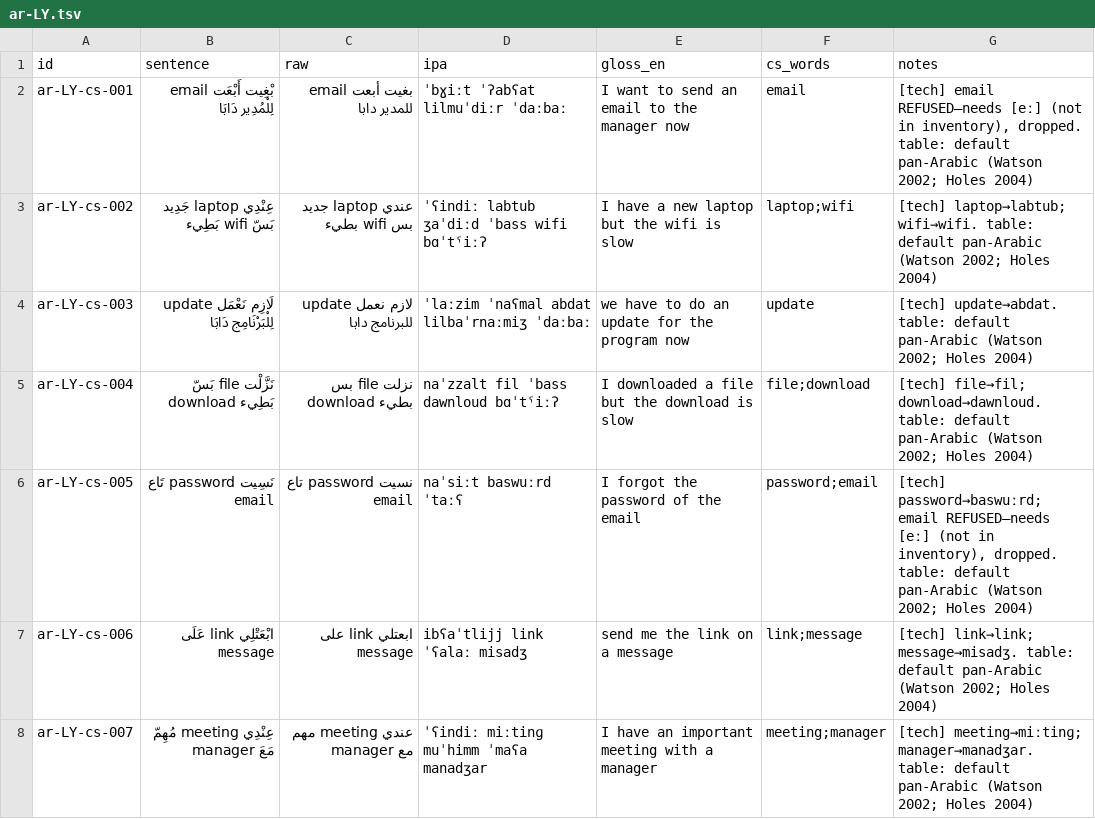
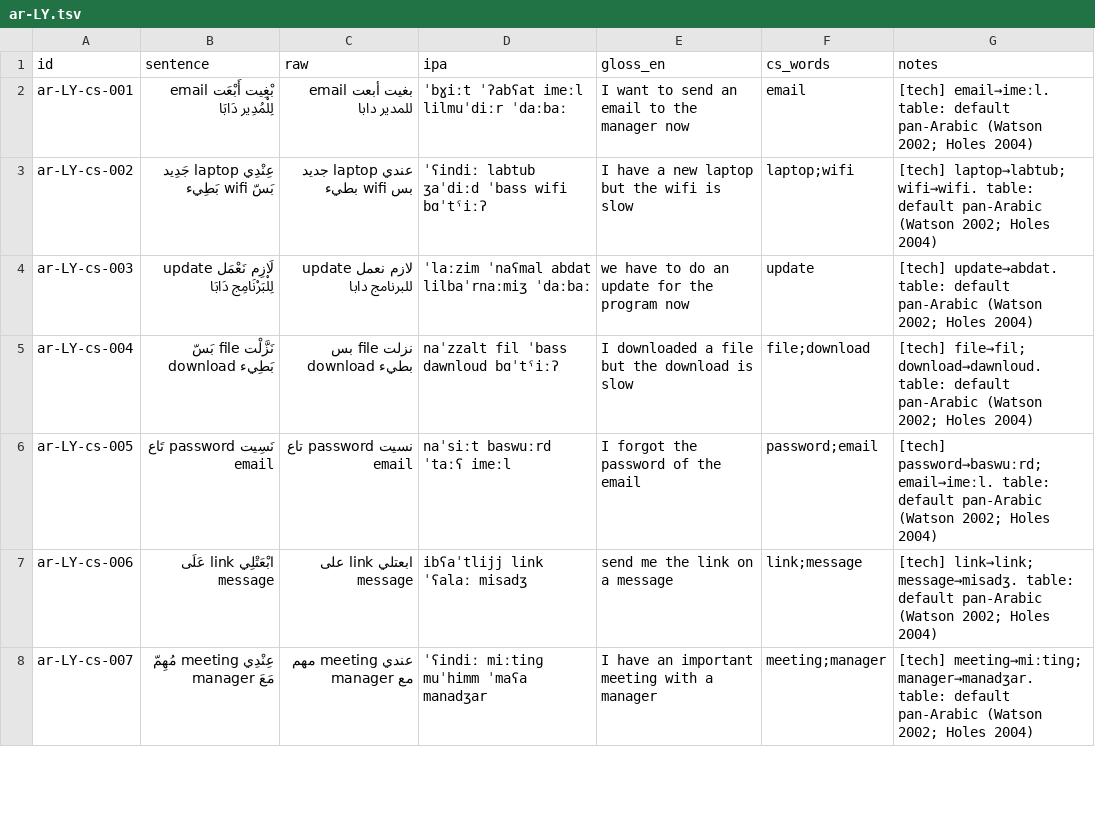
Before and after one commit to TigreGotico/arbtok, a TSV file: data/gold_code_switched/ar-LY.tsv, drawn as a sheet; only a part is shown.

Commit message:
feat: gold-20-code-switched — 33 lects incl. the Saudi round, rebuilt on post-fix o2i

```diff
--- a/data/gold_code_switched/ar-LY.tsv
+++ b/data/gold_code_switched/ar-LY.tsv
@@ -1,3 +1,3 @@
 id	sentence	raw	ipa	gloss_en	cs_words	notes
-ar-LY-cs-001	بْغِيت أَبْعَت email لِلْمُدِير دَابَا	بغيت أبعت email للمدير دابا	ˈbɣiːt ˈʔabʕat lilmuˈdiːr ˈdaːbaː	I want to send an email to the manager now	email	[tech] email REFUSED—needs [eː] (not in inventory), dropped. table: default pan-Arabic (Watson 2002; Holes 2004)
+ar-LY-cs-001	بْغِيت أَبْعَت email لِلْمُدِير دَابَا	بغيت أبعت email للمدير دابا	ˈbɣiːt ˈʔabʕat imeːl lilmuˈdiːr ˈdaːbaː	I want to send an email to the manager now	email	[tech] email→imeːl. table: default pan-Arabic (Watson 2002; Holes 2004)
 ar-LY-cs-002	عِنْدِي laptop جَدِيد بَسّ wifi بَطِيء	عندي laptop جديد بس wifi بطيء	ˈʕindiː labtub ʒaˈdiːd ˈbass wifi bɑˈtˤiːʔ	I have a new laptop but the wifi is slow	laptop;wifi	[tech] laptop→labtub; wifi→wifi. table: default pan-Arabic (Watson 2002; Holes 2004)
@@ -5,3 +5,3 @@ ar-LY-cs-003	لَازِم نَعْمَل update لِلْبَرْنَامِج د
 ar-LY-cs-004	نَزَّلْت file بَسّ download بَطِيء	نزلت file بس download بطيء	naˈzzalt fil ˈbass dawnloud bɑˈtˤiːʔ	I downloaded a file but the download is slow	file;download	[tech] file→fil; download→dawnloud. table: default pan-Arabic (Watson 2002; Holes 2004)
-ar-LY-cs-005	نَسِيت password تَاع email	نسيت password تاع email	naˈsiːt baswuːrd ˈtaːʕ	I forgot the password of the email	password;email	[tech] password→baswuːrd; email REFUSED—needs [eː] (not in inventory), dropped. table: default pan-Arabic (Watson 2002; Holes 2004)
+ar-LY-cs-005	نَسِيت password تَاع email	نسيت password تاع email	naˈsiːt baswuːrd ˈtaːʕ imeːl	I forgot the password of the email	password;email	[tech] password→baswuːrd; email→imeːl. table: default pan-Arabic (Watson 2002; Holes 2004)
 ar-LY-cs-006	ابْعَتْلِي link عَلَى message	ابعتلي link على message	ibʕaˈtlijj link ˈʕalaː misadʒ	send me the link on a message	link;message	[tech] link→link; message→misadʒ. table: default pan-Arabic (Watson 2002; Holes 2004)
```
Also changed, not shown: data/gold_code_switched/ar-EG.tsv, data/gold_code_switched/ar-SA-x-najd.tsv, 1 other file.
